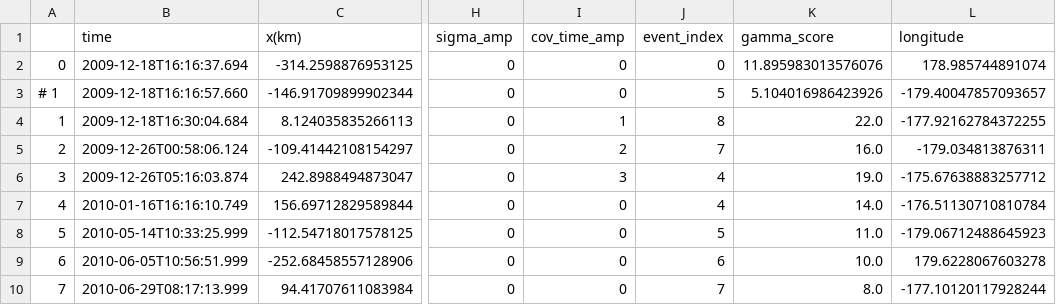
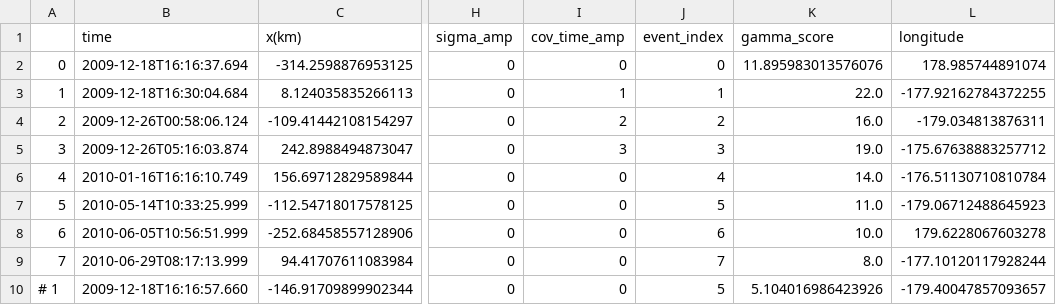
Before and after one commit to ziyixi/GaMMA-example, a CSV file: example_res/catalogs_local.csv, drawn as a sheet; only a part is shown, gaps mark what is left out; addresses are those after the commit; the diff names each change by its address in the sheet, - before the commit and + after, or states it on an @@ line.

```diff
--- a/example_res/catalogs_local.csv
+++ b/example_res/catalogs_local.csv
-J3 (event_index): 8
+J3 (event_index): 1
-J4 (event_index): 7
+J4 (event_index): 2
-J5 (event_index): 4
+J5 (event_index): 3
@@ row 3 moved to row 10: # 1 @@
```
Also changed, not shown: 1 other file.
